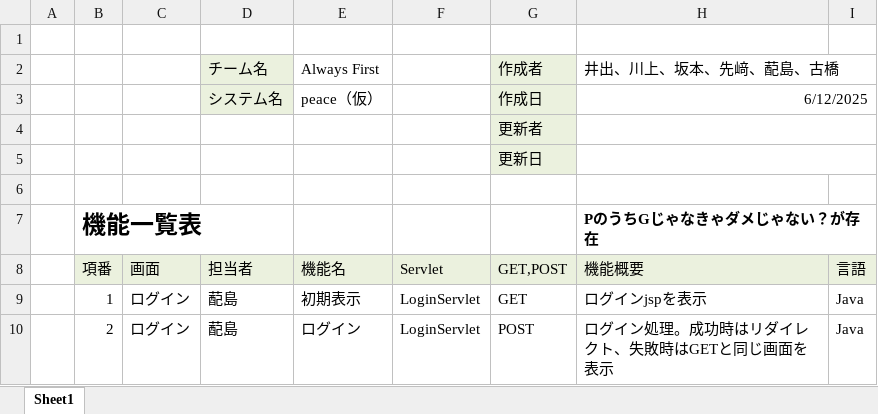
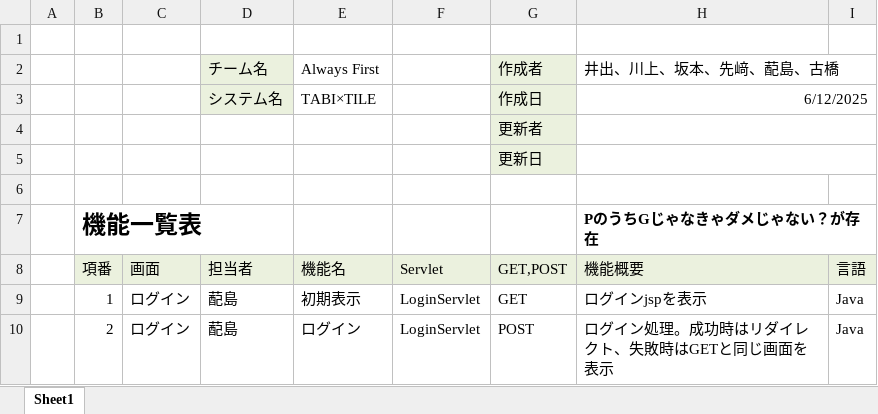
Before and after one commit to plusdojo2025/A1, an Excel workbook: documents/01_設計書/02_機能一覧_Always First.xlsx, sheet Sheet1, drawn as a sheet; only a part is shown; values as stored, in another font and other column widths than the file's, no borders; the diff names each change by its address in the sheet, - before the commit and + after, or states it on an @@ line.

```diff
--- a/documents/01_設計書/02_機能一覧_Always First.xlsx (sheet Sheet1)
+++ b/documents/01_設計書/02_機能一覧_Always First.xlsx (sheet Sheet1)
-E3 (機能名): peace（仮）
+E3 (機能名): TABI×TILE
```
Also changed, not shown: documents/01_設計書/02_データベース設計書_Always First.xlsx, 2 other files.
